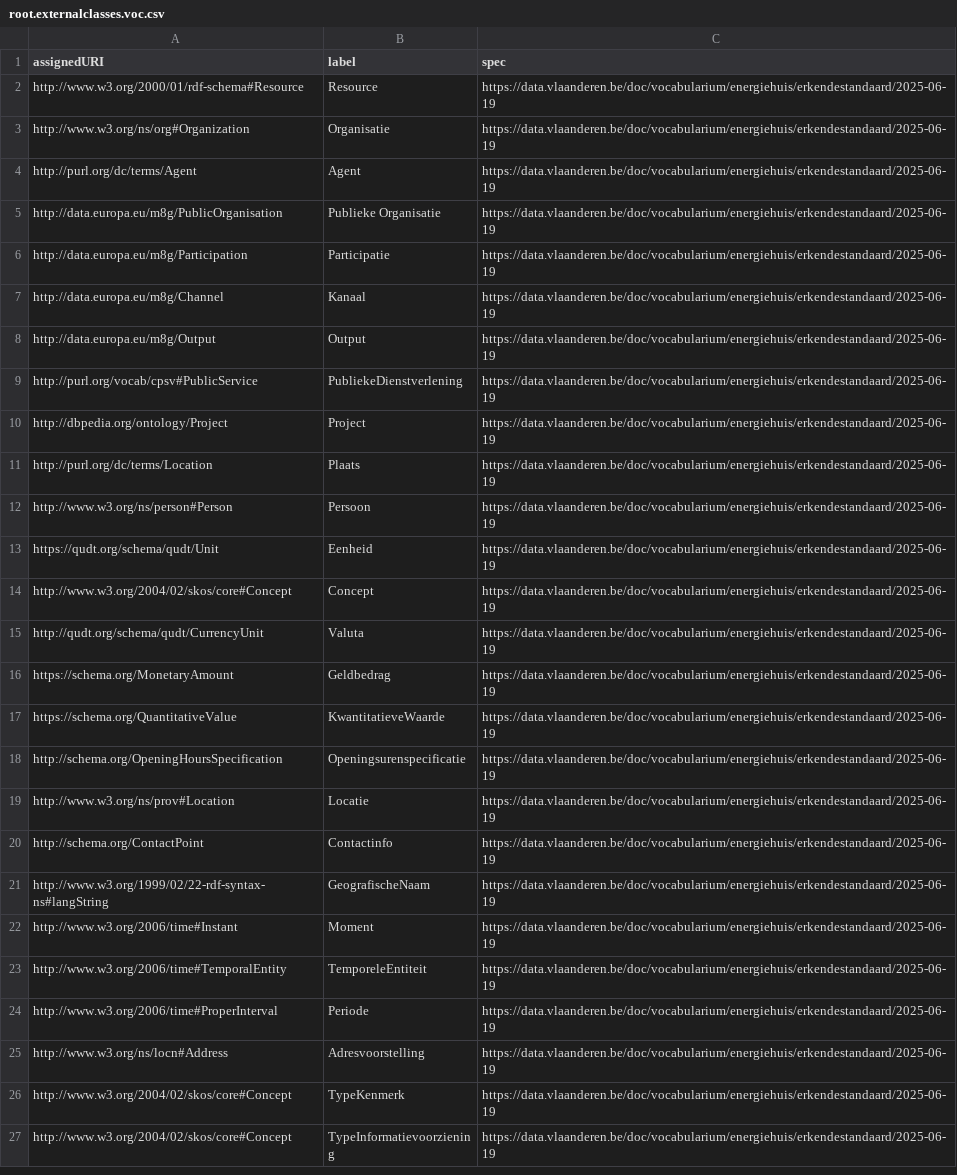
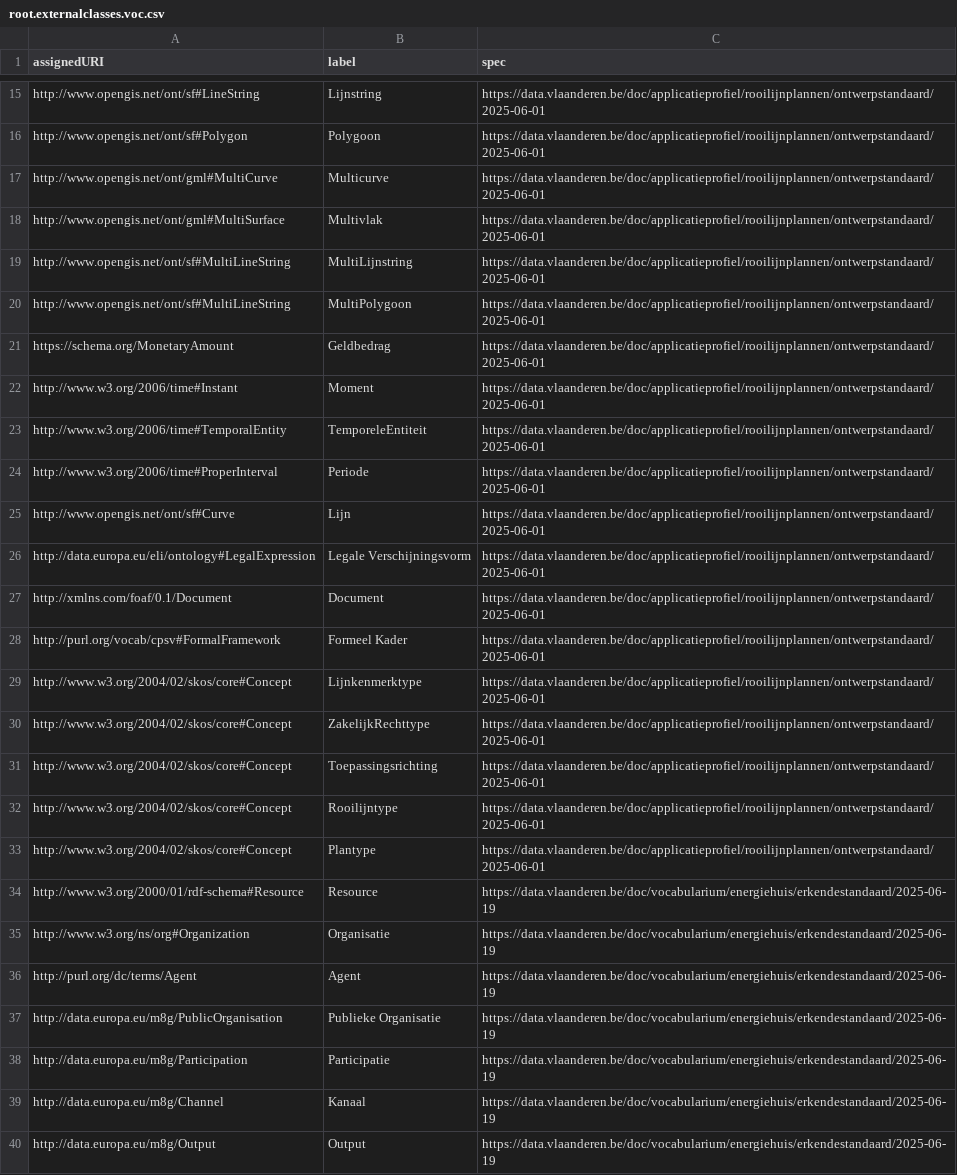
Before and after one commit to Informatievlaanderen/data.vlaanderen.be-statistics, a CSV file: root.externalclasses.voc.csv, drawn as a sheet; only a part is shown, gaps mark what is left out; the shorter side is filled out with more unchanged rows; the diff covers the shown part only; the diff names each change by its address in the sheet, - before the commit and + after, or states it on an @@ line.

```diff
--- a/root.externalclasses.voc.csv
+++ b/root.externalclasses.voc.csv
+row 15: http://www.opengis.net/ont/sf#LineString | Lijnstring | https://data.vlaanderen.be/doc/applicatieprofiel/rooilijnplannen/ontwerpstandaard/2025-06-01
+row 16: http://www.opengis.net/ont/sf#Polygon | Polygoon | https://data.vlaanderen.be/doc/applicatieprofiel/rooilijnplannen/ontwerpstandaard/2025-06-01
+row 17: http://www.opengis.net/ont/gml#MultiCurve | Multicurve | https://data.vlaanderen.be/doc/applicatieprofiel/rooilijnplannen/ontwerpstandaard/2025-06-01
+row 18: http://www.opengis.net/ont/gml#MultiSurface | Multivlak | https://data.vlaanderen.be/doc/applicatieprofiel/rooilijnplannen/ontwerpstandaard/2025-06-01
+row 19: http://www.opengis.net/ont/sf#MultiLineString | MultiLijnstring | https://data.vlaanderen.be/doc/applicatieprofiel/rooilijnplannen/ontwerpstandaard/2025-06-01
+row 20: http://www.opengis.net/ont/sf#MultiLineString | MultiPolygoon | https://data.vlaanderen.be/doc/applicatieprofiel/rooilijnplannen/ontwerpstandaard/2025-06-01
+row 21: https://schema.org/MonetaryAmount | Geldbedrag | https://data.vlaanderen.be/doc/applicatieprofiel/rooilijnplannen/ontwerpstandaard/2025-06-01
+row 22: http://www.w3.org/2006/time#Instant | Moment | https://data.vlaanderen.be/doc/applicatieprofiel/rooilijnplannen/ontwerpstandaard/2025-06-01
+row 23: http://www.w3.org/2006/time#TemporalEntity | TemporeleEntiteit | https://data.vlaanderen.be/doc/applicatieprofiel/rooilijnplannen/ontwerpstandaard/2025-06-01
+row 24: http://www.w3.org/2006/time#ProperInterval | Periode | https://data.vlaanderen.be/doc/applicatieprofiel/rooilijnplannen/ontwerpstandaard/2025-06-01
+row 25: http://www.opengis.net/ont/sf#Curve | Lijn | https://data.vlaanderen.be/doc/applicatieprofiel/rooilijnplannen/ontwerpstandaard/2025-06-01
+row 26: http://data.europa.eu/eli/ontology#LegalExpression | Legale Verschijningsvorm | https://data.vlaanderen.be/doc/applicatieprofiel/rooilijnplannen/ontwerpstandaard/2025-06-01
+row 27: http://xmlns.com/foaf/0.1/Document | Document | https://data.vlaanderen.be/doc/applicatieprofiel/rooilijnplannen/ontwerpstandaard/2025-06-01
+row 28: http://purl.org/vocab/cpsv#FormalFramework | Formeel Kader | https://data.vlaanderen.be/doc/applicatieprofiel/rooilijnplannen/ontwerpstandaard/2025-06-01
+row 29: http://www.w3.org/2004/02/skos/core#Concept | Lijnkenmerktype | https://data.vlaanderen.be/doc/applicatieprofiel/rooilijnplannen/ontwerpstandaard/2025-06-01
+row 30: http://www.w3.org/2004/02/skos/core#Concept | ZakelijkRechttype | https://data.vlaanderen.be/doc/applicatieprofiel/rooilijnplannen/ontwerpstandaard/2025-06-01
+row 31: http://www.w3.org/2004/02/skos/core#Concept | Toepassingsrichting | https://data.vlaanderen.be/doc/applicatieprofiel/rooilijnplannen/ontwerpstandaard/2025-06-01
+row 32: http://www.w3.org/2004/02/skos/core#Concept | Rooilijntype | https://data.vlaanderen.be/doc/applicatieprofiel/rooilijnplannen/ontwerpstandaard/2025-06-01
+row 33: http://www.w3.org/2004/02/skos/core#Concept | Plantype | https://data.vlaanderen.be/doc/applicatieprofiel/rooilijnplannen/ontwerpstandaard/2025-06-01
```
Also changed, not shown: 13 added rows elsewhere in this file, 28 other files.
